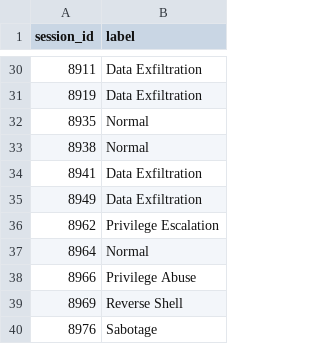
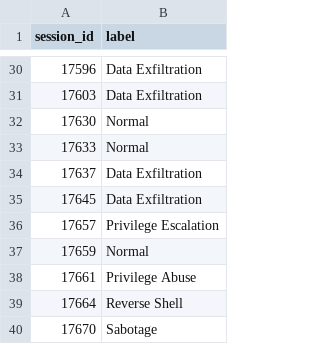
Before and after one commit to jobin2005/CASCE_DATASET, a CSV file: labels.csv, drawn as a sheet; only a part is shown, gaps mark what is left out; the diff covers the shown part only.

```diff
--- a/labels.csv
+++ b/labels.csv
@@ -30,11 +30,11 @@ session_id,label
-8911,Data Exfiltration
-8919,Data Exfiltration
-8935,Normal
-8938,Normal
-8941,Data Exfiltration
-8949,Data Exfiltration
-8962,Privilege Escalation
-8964,Normal
-8966,Privilege Abuse
-8969,Reverse Shell
-8976,Sabotage
+17596,Data Exfiltration
+17603,Data Exfiltration
+17630,Normal
+17633,Normal
+17637,Data Exfiltration
+17645,Data Exfiltration
+17657,Privilege Escalation
+17659,Normal
+17661,Privilege Abuse
+17664,Reverse Shell
+17670,Sabotage
```
Also changed, not shown: 27 edited cells elsewhere in this file, dataset_dev/run_1/labels.csv, dataset_dev/run_2/labels.csv, 5 other files.
